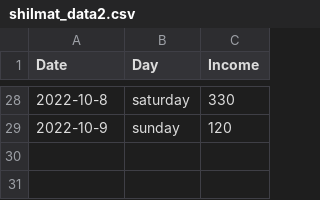
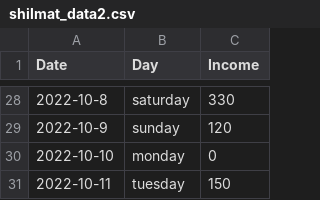
Before and after one commit to EyuaelB/huletshi_shilmat, a CSV file: shilmat_data2.csv, drawn as a sheet; only a part is shown, gaps mark what is left out; the diff names each change by its address in the sheet, - before the commit and + after, or states it on an @@ line.

```diff
--- a/shilmat_data2.csv
+++ b/shilmat_data2.csv
+row 30: 2022-10-10 | monday | 0
+row 31: 2022-10-11 | tuesday | 150
```
Also changed, not shown: 3 other files.
